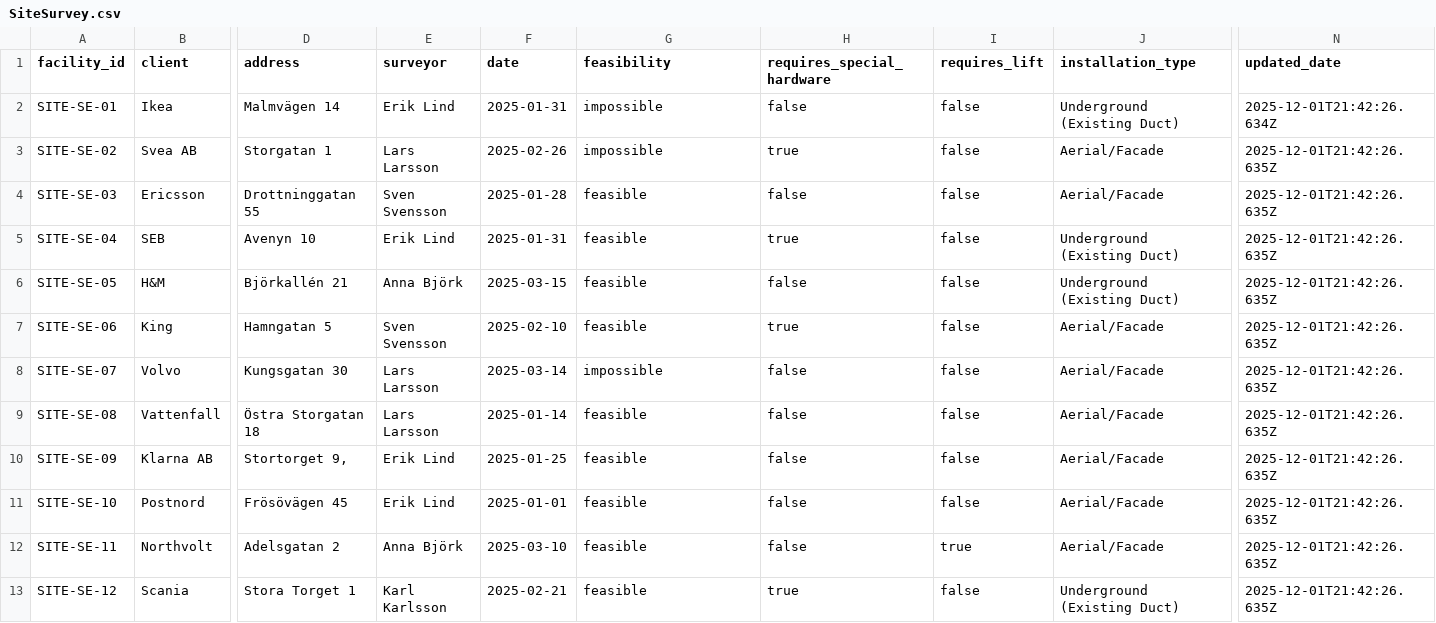
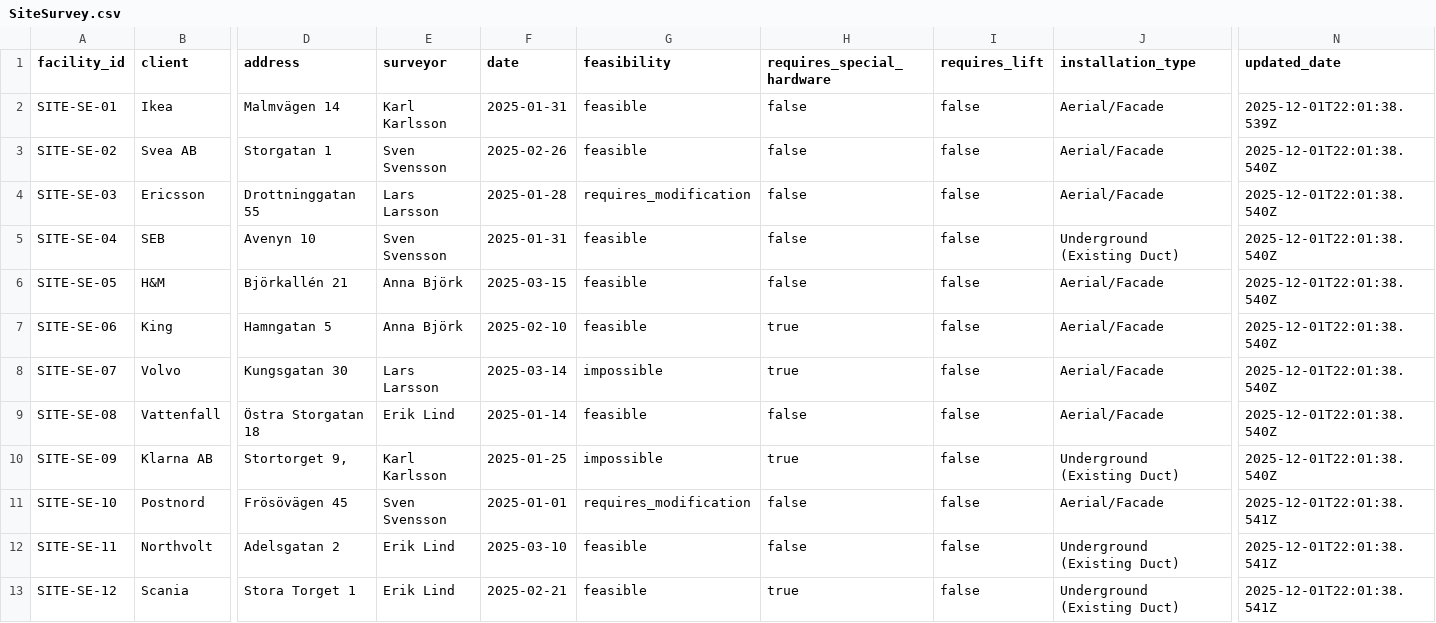
Before and after one commit to FahUmaAngel/Tele2-platform, a CSV file: src/data/SiteSurvey.csv, drawn as a sheet; only a part is shown, gaps mark what is left out; the diff names each change by its address in the sheet, - before the commit and + after, or states it on an @@ line.

```diff
--- a/src/data/SiteSurvey.csv
+++ b/src/data/SiteSurvey.csv
-E2 (surveyor): Erik Lind
+E2 (surveyor): Karl Karlsson
-G2:G3 (feasibility): impossible
+G2:G3 (feasibility): feasible
-J2 (installation_type): Underground (Existing Duct)
+J2 (installation_type): Aerial/Facade
-N2 (updated_date): 2025-12-01T21:42:26.634Z
+N2 (updated_date): 2025-12-01T22:01:38.539Z
-E3 (surveyor): Lars Larsson
+E3 (surveyor): Sven Svensson
-H3 (requires_special_hardware): true
+H3 (requires_special_hardware): false
-N3:N10 (updated_date): 2025-12-01T21:42:26.635Z
+N3:N10 (updated_date): 2025-12-01T22:01:38.540Z
-E4 (surveyor): Sven Svensson
+E4 (surveyor): Lars Larsson
-G4 (feasibility): feasible
+G4 (feasibility): requires_modification
-E5 (surveyor): Erik Lind
+E5 (surveyor): Sven Svensson
-H5 (requires_special_hardware): true
+H5 (requires_special_hardware): false
-J6 (installation_type): Underground (Existing Duct)
+J6 (installation_type): Aerial/Facade
-E7 (surveyor): Sven Svensson
+E7 (surveyor): Anna Björk
-H8 (requires_special_hardware): false
+H8 (requires_special_hardware): true
-E9 (surveyor): Lars Larsson
+E9 (surveyor): Erik Lind
-E10 (surveyor): Erik Lind
+E10 (surveyor): Karl Karlsson
-G10 (feasibility): feasible
+G10 (feasibility): impossible
-H10 (requires_special_hardware): false
+H10 (requires_special_hardware): true
-J10 (installation_type): Aerial/Facade
+J10 (installation_type): Underground (Existing Duct)
-E11 (surveyor): Erik Lind
+E11 (surveyor): Sven Svensson
-G11 (feasibility): feasible
+G11 (feasibility): requires_modification
-N11:N13 (updated_date): 2025-12-01T21:42:26.635Z
+N11:N13 (updated_date): 2025-12-01T22:01:38.541Z
-E12 (surveyor): Anna Björk
+E12 (surveyor): Erik Lind
-I12 (requires_lift): true
+I12 (requires_lift): false
-J12 (installation_type): Aerial/Facade
+J12 (installation_type): Underground (Existing Duct)
-E13 (surveyor): Karl Karlsson
+E13 (surveyor): Erik Lind
```
Also changed, not shown: src/data/FiberOrder.csv, src/data/NetworkDesign.csv, 5 other files.
